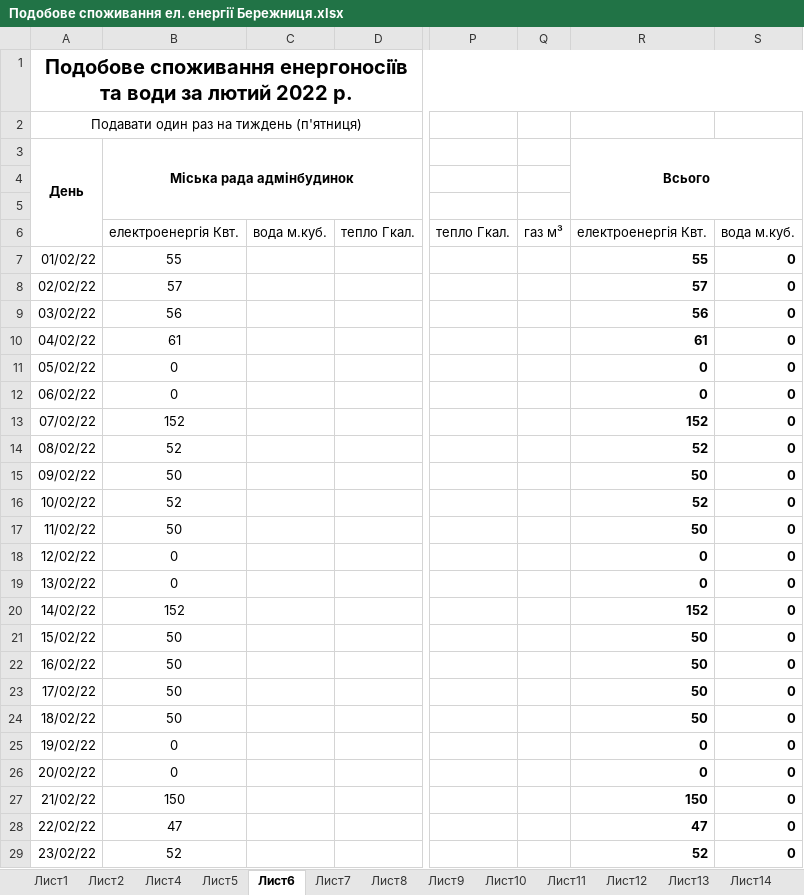
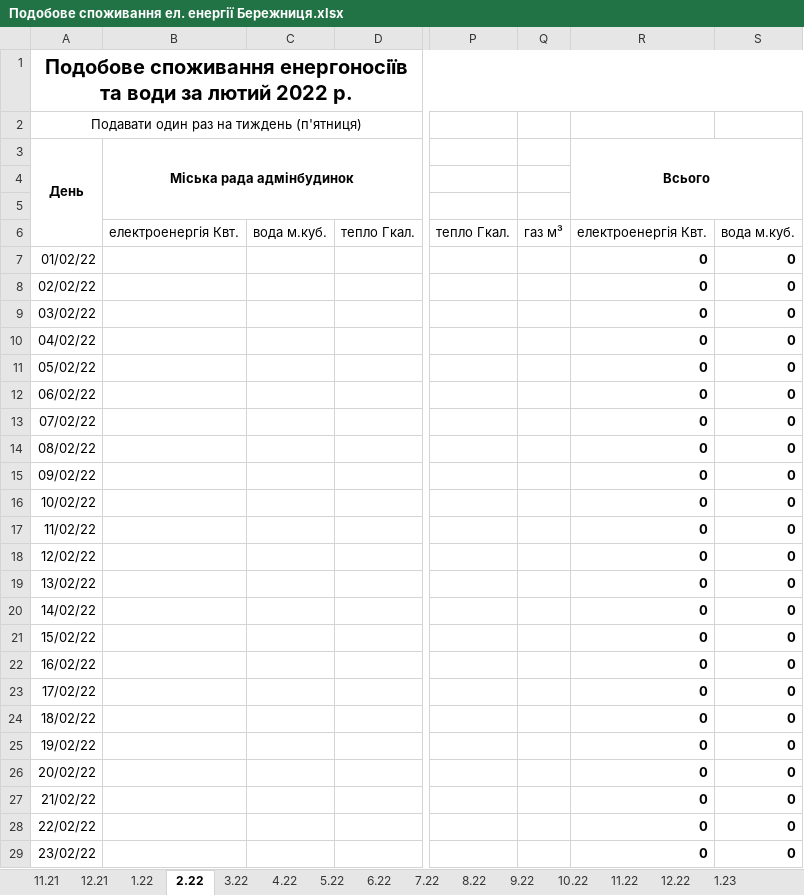
Before and after one commit to AndrijShwed/Dokuments-C, an Excel workbook: Лічильники/Подобове споживання ел. енергії Бережниця.xlsx, sheet 2.22, drawn as a sheet; only a part is shown, gaps mark what is left out; values as stored, in another font and other column widths than the file's, no borders; the diff covers the shown part only; the diff names each change by its address in the sheet, - before the commit and + after, or states it on an @@ line.

```diff
--- a/Лічильники/Подобове споживання ел. енергії Бережниця.xlsx (sheet 2.22)
+++ b/Лічильники/Подобове споживання ел. енергії Бережниця.xlsx (sheet 2.22)
-sheet tab: Лист2
+sheet tab: 11.21
-sheet tab: Лист4
+sheet tab: 12.21
-sheet tab: Лист5
+sheet tab: 1.22
-sheet tab: Лист6
+sheet tab: 2.22
-sheet tab: Лист7
+sheet tab: 3.22
-sheet tab: Лист8
+sheet tab: 4.22
-sheet tab: Лист9
+sheet tab: 5.22
-sheet tab: Лист10
+sheet tab: 6.22
-sheet tab: Лист11
+sheet tab: 7.22
-sheet tab: Лист12
+sheet tab: 8.22
-sheet tab: Лист13
+sheet tab: 9.22
-sheet tab: Лист14
+sheet tab: 10.22
-sheet tab: Лист1
+sheet tab: 1.23
-B7 (Міська рада адмінбудинок): 55
+B7 (Міська рада адмінбудинок): (empty)
-R7 (Всього): 55
+R7 (Всього): 0
-B8 (Міська рада адмінбудинок): 57
+B8 (Міська рада адмінбудинок): (empty)
-R8 (Всього): 57
+R8 (Всього): 0
-B9 (Міська рада адмінбудинок): 56
+B9 (Міська рада адмінбудинок): (empty)
-R9 (Всього): 56
+R9 (Всього): 0
-B10 (Міська рада адмінбудинок): 61
+B10 (Міська рада адмінбудинок): (empty)
-R10 (Всього): 61
+R10 (Всього): 0
-B11:B12 (Міська рада адмінбудинок): 0
+B11:B12 (Міська рада адмінбудинок): (empty)
-B13 (Міська рада адмінбудинок): 152
+B13 (Міська рада адмінбудинок): (empty)
-R13 (Всього): 152
+R13 (Всього): 0
-B14 (Міська рада адмінбудинок): 52
+B14 (Міська рада адмінбудинок): (empty)
-R14 (Всього): 52
+R14 (Всього): 0
-B15 (Міська рада адмінбудинок): 50
+B15 (Міська рада адмінбудинок): (empty)
-R15 (Всього): 50
+R15 (Всього): 0
-B16 (Міська рада адмінбудинок): 52
+B16 (Міська рада адмінбудинок): (empty)
-R16 (Всього): 52
+R16 (Всього): 0
-B17 (Міська рада адмінбудинок): 50
+B17 (Міська рада адмінбудинок): (empty)
-R17 (Всього): 50
+R17 (Всього): 0
-B18:B19 (Міська рада адмінбудинок): 0
+B18:B19 (Міська рада адмінбудинок): (empty)
-B20 (Міська рада адмінбудинок): 152
+B20 (Міська рада адмінбудинок): (empty)
-R20 (Всього): 152
+R20 (Всього): 0
-B21:B24 (Міська рада адмінбудинок): 50
+B21:B24 (Міська рада адмінбудинок): (empty)
-R21:R24 (Всього): 50
+R21:R24 (Всього): 0
-B25:B26 (Міська рада адмінбудинок): 0
+B25:B26 (Міська рада адмінбудинок): (empty)
-B27 (Міська рада адмінбудинок): 150
+B27 (Міська рада адмінбудинок): (empty)
-R27 (Всього): 150
+R27 (Всього): 0
-B28 (Міська рада адмінбудинок): 47
+B28 (Міська рада адмінбудинок): (empty)
-R28 (Всього): 47
+R28 (Всього): 0
-B29 (Міська рада адмінбудинок): 52
+B29 (Міська рада адмінбудинок): (empty)
-R29 (Всього): 52
+R29 (Всього): 0
```
Also changed, not shown: 10 edited cells elsewhere in this sheet, sheet 1.22, sheet 12.21, sheet 11.21, sheet Лист3, sheet 12.22, other sheet tabs, formulas that keep their value, Лічильники/Внутрішній ел. лічильник.xlsx, Лічильники/Народний дім с.Бережниця.xlsx, 18 other files.
